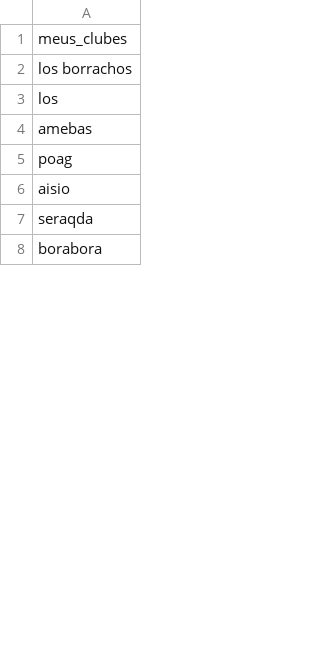
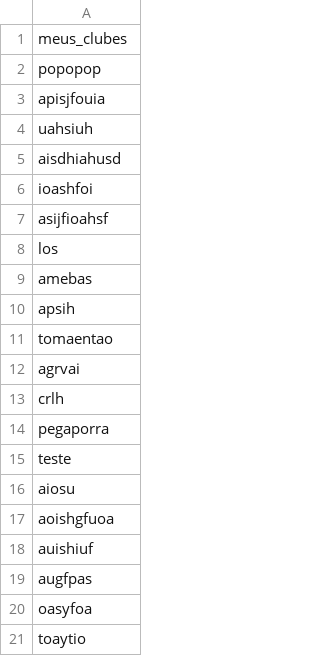
Before and after one commit to FilipeSchuler/Trabalho-Final-CPD, a CSV file: arquivos/lista_meus_clubes.csv, drawn as a sheet; only a part is shown; the shorter side is filled out with more unchanged rows; the diff covers the shown part only.

```diff
--- a/arquivos/lista_meus_clubes.csv
+++ b/arquivos/lista_meus_clubes.csv
@@ -1,7 +1,21 @@
 meus_clubes
-los borrachos
+popopop
+apisjfouia
+uahsiuh
+aisdhiahusd
+ioashfoi
+asijfioahsf
 los
 amebas
-poag
-aisio
-seraqda
+apsih
+tomaentao
+agrvai
+crlh
+pegaporra
+teste
+aiosu
+aoishgfuoa
+auishiuf
+augfpas
+oasyfoa
+toaytio
```
Also changed, not shown: 74 added rows and 13 edited cells elsewhere in this file, arquivos/lista_idade.csv, 7 other files.
